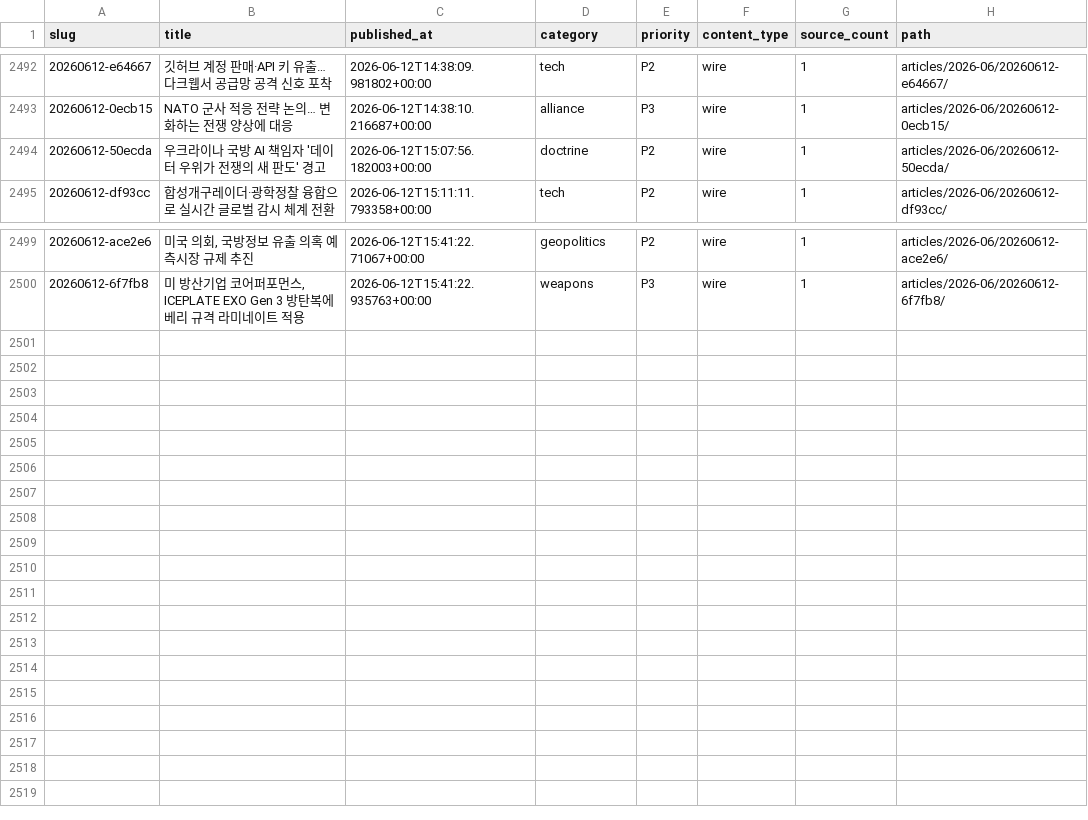
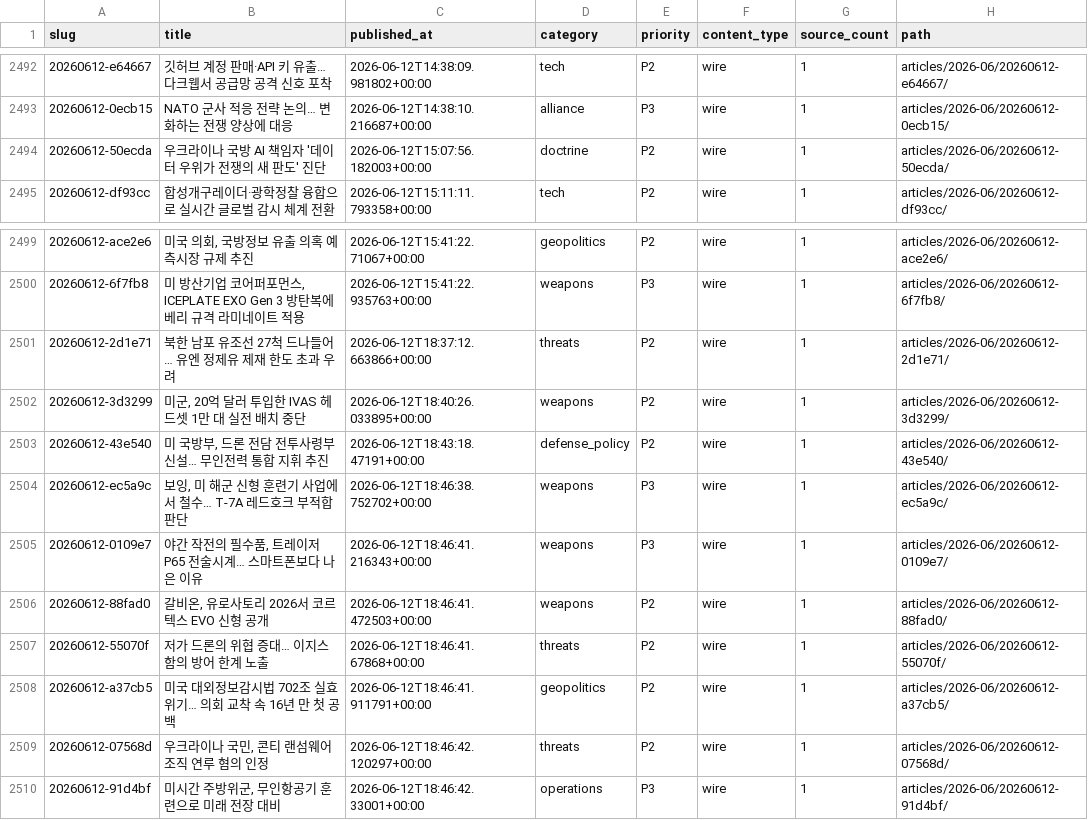
Before and after one commit to CombatSociety/data, a CSV file: index.csv, drawn as a sheet; only a part is shown, gaps mark what is left out.

Commit message:
mirror: 2509 articles + 47 briefs @ 2026-06-13 04:15 KST

```diff
--- a/index.csv
+++ b/index.csv
@@ -2493,3 +2493,3 @@ slug,title,published_at,category,priority,content_type,source_count,path
 20260612-0ecb15,NATO 군사 적응 전략 논의… 변화하는 전쟁 양상에 대응,2026-06-12T14:38:10.216687+00:00,alliance,P3,wire,1,articles/2026-06/20260612-0ecb15/
-20260612-50ecda,우크라이나 국방 AI 책임자 '데이터 우위가 전쟁의 새 판도' 경고,2026-06-12T15:07:56.182003+00:00,doctrine,P2,wire,1,articles/2026-06/20260612-50ecda/
+20260612-50ecda,우크라이나 국방 AI 책임자 '데이터 우위가 전쟁의 새 판도' 진단,2026-06-12T15:07:56.182003+00:00,doctrine,P2,wire,1,articles/2026-06/20260612-50ecda/
 20260612-df93cc,합성개구레이더·광학정찰 융합으로 실시간 글로벌 감시 체계 전환,2026-06-12T15:11:11.793358+00:00,tech,P2,wire,1,articles/2026-06/20260612-df93cc/
@@ -2500 +2500,11 @@ slug,title,published_at,category,priority,content_type,source_count,path
 20260612-6f7fb8,"미 방산기업 코어퍼포먼스, ICEPLATE EXO Gen 3 방탄복에 베리 규격 라미네이트 적용",2026-06-12T15:41:22.935763+00:00,weapons,P3,wire,1,articles/2026-06/20260612-6f7fb8/
+20260612-2d1e71,북한 남포 유조선 27척 드나들어… 유엔 정제유 제재 한도 초과 우려,2026-06-12T18:37:12.663866+00:00,threats,P2,wire,1,articles/2026-06/20260612-2d1e71/
+20260612-3d3299,"미군, 20억 달러 투입한 IVAS 헤드셋 1만 대 실전 배치 중단",2026-06-12T18:40:26.033895+00:00,weapons,P2,wire,1,articles/2026-06/20260612-3d3299/
+20260612-43e540,"미 국방부, 드론 전담 전투사령부 신설… 무인전력 통합 지휘 추진",2026-06-12T18:43:18.47191+00:00,defense_policy,P2,wire,1,articles/2026-06/20260612-43e540/
+20260612-ec5a9c,"보잉, 미 해군 신형 훈련기 사업에서 철수… T-7A 레드호크 부적합 판단",2026-06-12T18:46:38.752702+00:00,weapons,P3,wire,1,articles/2026-06/20260612-ec5a9c/
+20260612-0109e7,"야간 작전의 필수품, 트레이저 P65 전술시계… 스마트폰보다 나은 이유",2026-06-12T18:46:41.216343+00:00,weapons,P3,wire,1,articles/2026-06/20260612-0109e7/
+20260612-88fad0,"갈비온, 유로사토리 2026서 코르텍스 EVO 신형 공개",2026-06-12T18:46:41.472503+00:00,weapons,P2,wire,1,articles/2026-06/20260612-88fad0/
+20260612-55070f,저가 드론의 위협 증대… 이지스함의 방어 한계 노출,2026-06-12T18:46:41.67868+00:00,threats,P2,wire,1,articles/2026-06/20260612-55070f/
+20260612-a37cb5,미국 대외정보감시법 702조 실효 위기… 의회 교착 속 16년 만 첫 공백,2026-06-12T18:46:41.911791+00:00,geopolitics,P2,wire,1,articles/2026-06/20260612-a37cb5/
+20260612-07568d,"우크라이나 국민, 콘티 랜섬웨어 조직 연루 혐의 인정",2026-06-12T18:46:42.120297+00:00,threats,P2,wire,1,articles/2026-06/20260612-07568d/
+20260612-91d4bf,"미시간 주방위군, 무인항공기 훈련으로 미래 전장 대비",2026-06-12T18:46:42.33001+00:00,operations,P3,wire,1,articles/2026-06/20260612-91d4bf/
```
Also changed, not shown: 36 other files.
